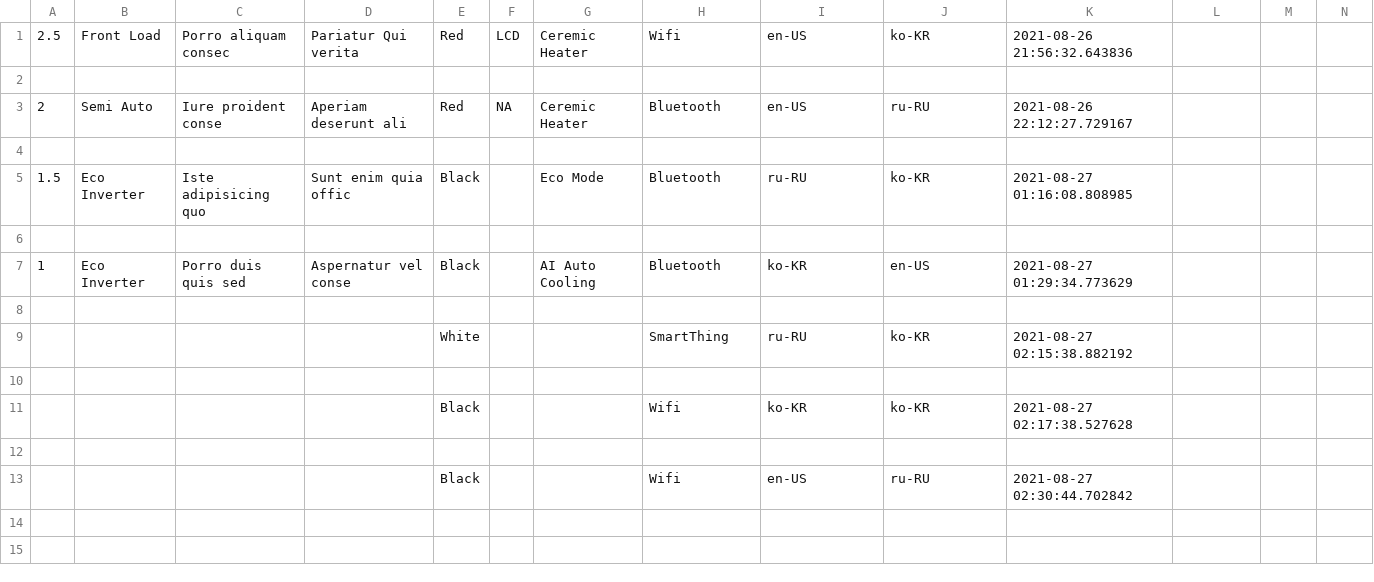
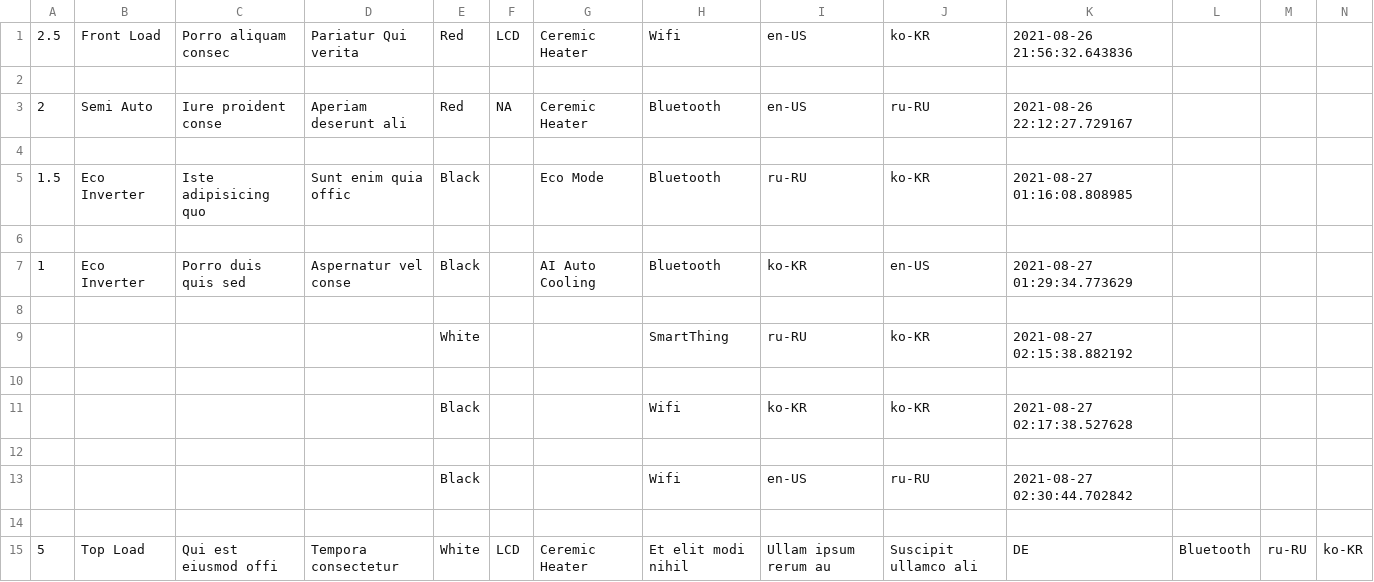
Before and after one commit to Lucifergene/Prism_WashingMachine, a CSV file: washing-machine.csv, drawn as a sheet; only a part is shown; rows hold the shown columns only; the diff names each change by its address in the sheet, - before the commit and + after, or states it on an @@ line.

```diff
--- a/washing-machine.csv
+++ b/washing-machine.csv
+row 14: (empty)
+row 15: 5 | Top Load | Qui est eiusmod offi | Tempora consectetur | White | LCD | Ceremic Heater | Et elit modi nihil | Ullam ipsum rerum au | Suscipit ullamco ali | DE | Bluetooth | ru-RU | ko-KR
```
Also changed, not shown: microwave.csv, 16 other files.
